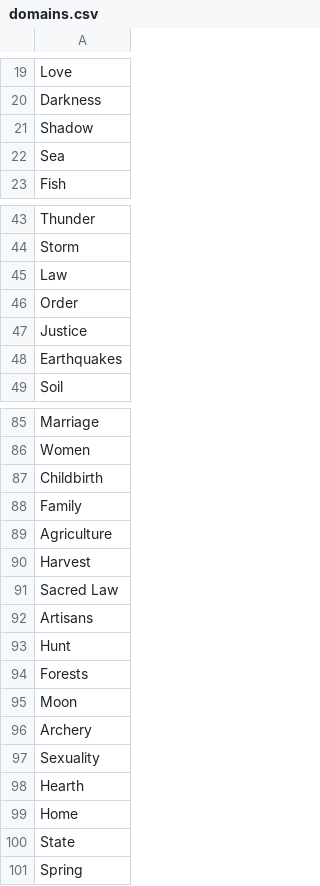
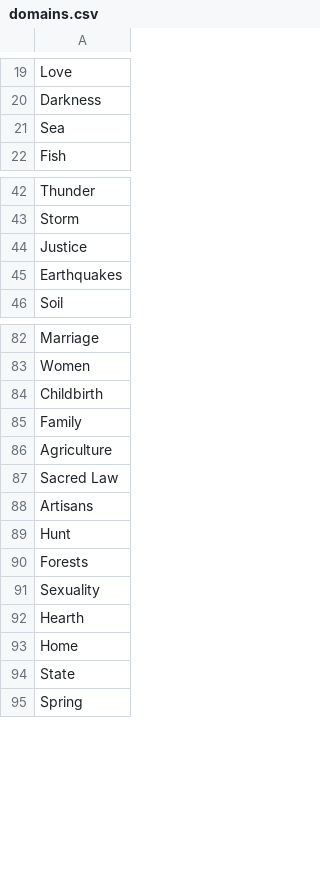
Before and after one commit to samuelssnider/gods_and_legends, a CSV file: db/data/domains.csv, drawn as a sheet; only a part is shown, gaps mark what is left out; the diff names each change by its address in the sheet, - before the commit and + after, or states it on an @@ line.

Commit message:
domains dupes taken care of

```diff
--- a/db/data/domains.csv
+++ b/db/data/domains.csv
-row 21: Shadow
-row 45: Law
-row 46: Order
-row 90: Harvest
-row 95: Moon
-row 96: Archery
```
